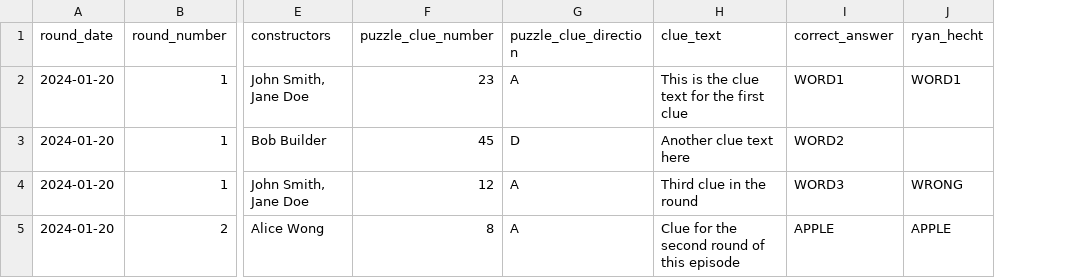
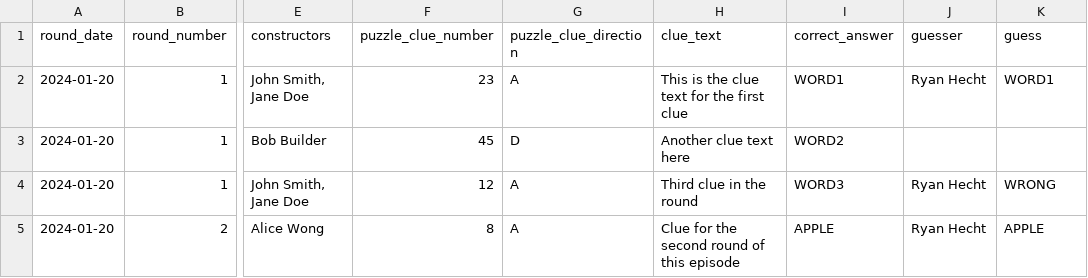
Before and after one commit to epeterso2/kealoa-reference, a CSV file: templates/csv/clues.csv, drawn as a sheet; only a part is shown, gaps mark what is left out; addresses are those after the commit; the diff names each change by its address in the sheet, - before the commit and + after, or states it on an @@ line.

Commit message:
Issue 40 - Add single guesser columns to clue import

```diff
--- a/templates/csv/clues.csv
+++ b/templates/csv/clues.csv
+column J (guesser), rows 2-5: Ryan Hecht |  | Ryan Hecht | Ryan Hecht
-K1: ryan_hecht
+K1: guess
```
Also changed, not shown: 2 other files.
